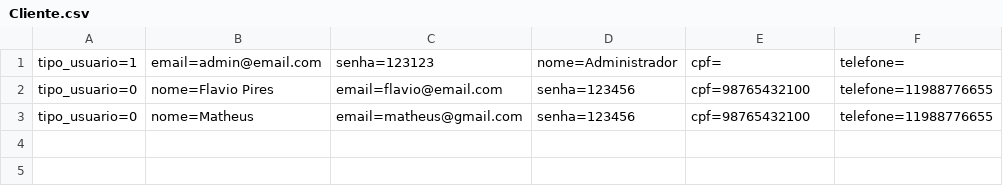
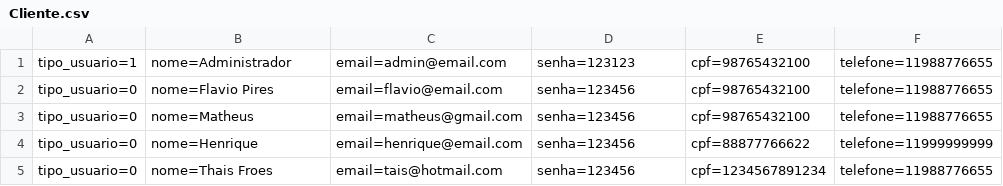
Before and after one commit to flavio-pires/MVC, a CSV file: RoleTopMVC/Database/Cliente.csv, drawn as a sheet; removed rows and columns are numbered as before the commit, all else as after; the diff names each change by its address in the sheet, - before the commit and + after, or states it on an @@ line.

```diff
--- a/RoleTopMVC/Database/Cliente.csv
+++ b/RoleTopMVC/Database/Cliente.csv
-row 1: tipo_usuario=1 | email=admin@email.com | senha=123123 | nome=Administrador | cpf= | telefone=
+row 1: tipo_usuario=1 | nome=Administrador | email=admin@email.com | senha=123123 | cpf=98765432100 | telefone=11988776655
+row 4: tipo_usuario=0 | nome=Henrique | email=henrique@email.com | senha=123456 | cpf=88877766622 | telefone=11999999999
+row 5: tipo_usuario=0 | nome=Thais Froes | email=tais@hotmail.com | senha=123456 | cpf=1234567891234 | telefone=11988776655
```
Also changed, not shown: 34 other files.
